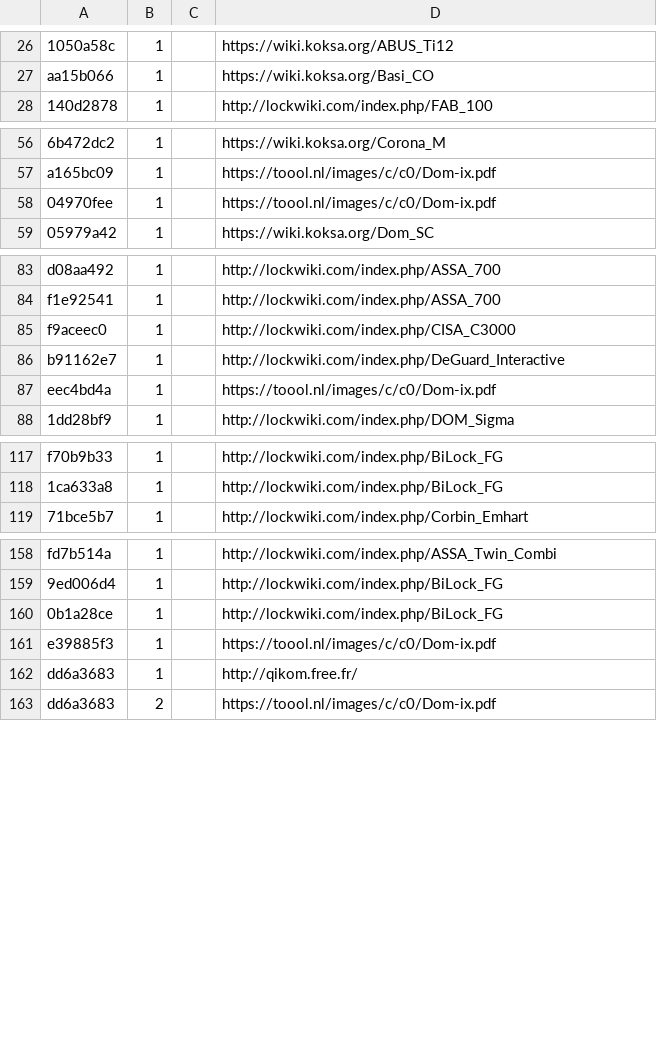
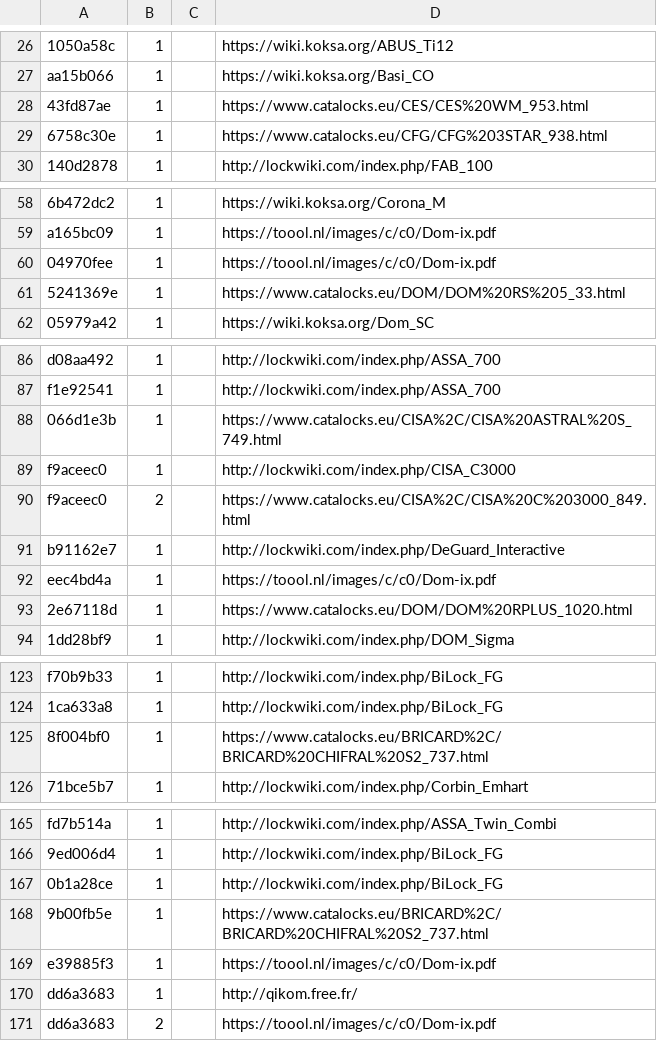
Before and after one commit to Lockpickers-United/lpu-belt-explorer, a CSV file: link.csv, drawn as a sheet; only a part is shown, gaps mark what is left out; the diff names each change by its address in the sheet, - before the commit and + after, or states it on an @@ line.

```diff
--- a/link.csv
+++ b/link.csv
+row 28: 43fd87ae | 1 |  | https://www.catalocks.eu/CES/CES%20WM_953.html
+row 29: 6758c30e | 1 |  | https://www.catalocks.eu/CFG/CFG%203STAR_938.html
+row 61: 5241369e | 1 |  | https://www.catalocks.eu/DOM/DOM%20RS%205_33.html
+row 88: 066d1e3b | 1 |  | https://www.catalocks.eu/CISA%2C/CISA%20ASTRAL%20S_749.html
+row 90: f9aceec0 | 2 |  | https://www.catalocks.eu/CISA%2C/CISA%20C%203000_849.html
+row 93: 2e67118d | 1 |  | https://www.catalocks.eu/DOM/DOM%20RPLUS_1020.html
+row 125: 8f004bf0 | 1 |  | https://www.catalocks.eu/BRICARD%2C/BRICARD%20CHIFRAL%20S2_737.html
+row 168: 9b00fb5e | 1 |  | https://www.catalocks.eu/BRICARD%2C/BRICARD%20CHIFRAL%20S2_737.html
```
Also changed, not shown: media.csv, 6 other files.
